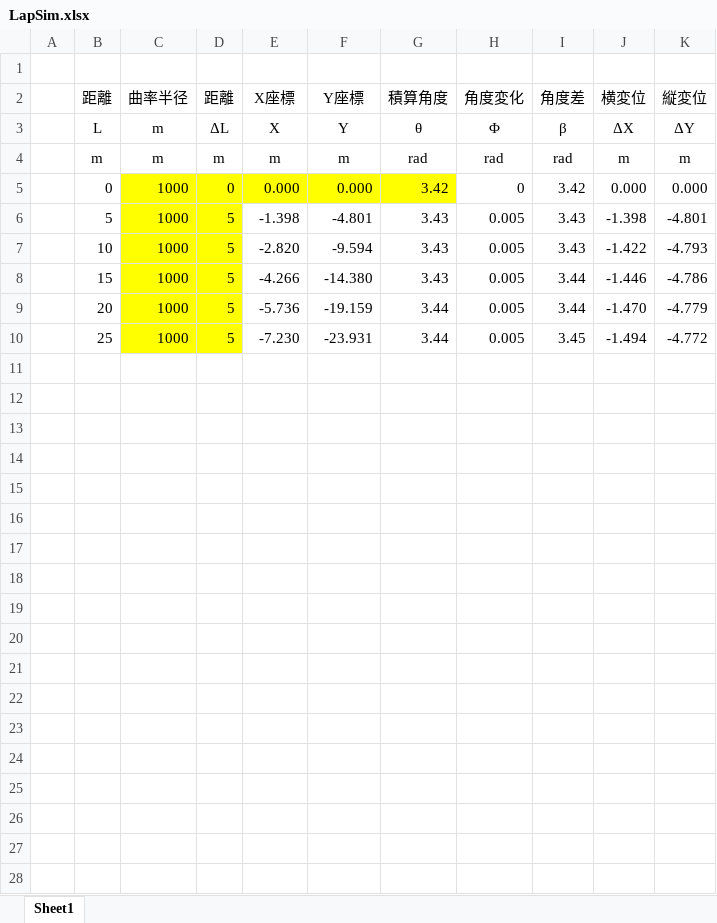
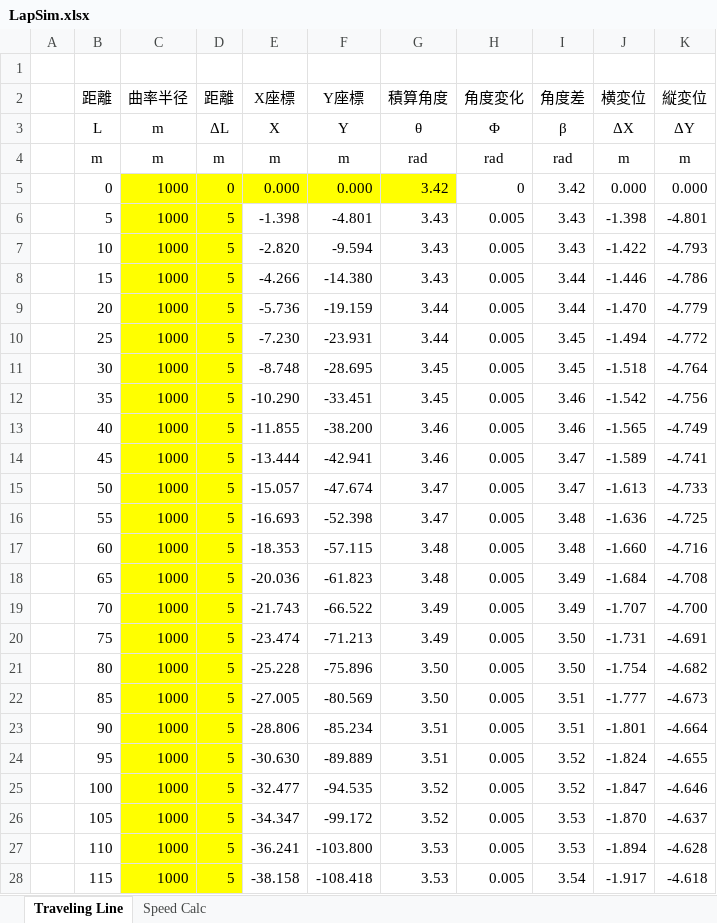
Before and after one commit to calm0815/LapTimeSim, an Excel workbook: LapSim.xlsx, sheet Traveling Line, drawn as a sheet; only a part is shown; values as stored, in another font and other column widths than the file's, no borders; charts and pictures not drawn; the diff covers the shown part only; the diff names each change by its address in the sheet, - before the commit and + after, or states it on an @@ line.

Commit message:
[edit] Speed Calc

```diff
--- a/LapSim.xlsx (sheet Traveling Line)
+++ b/LapSim.xlsx (sheet Traveling Line)
-sheet tab: Sheet1
+sheet tab: Traveling Line
+sheet tab: Speed Calc
+row 11:  | 30 | 1000 | 5 | -8.748 | -28.695 | 3.45 | 0.005 | 3.45 | -1.518 | -4.764
+row 12:  | 35 | 1000 | 5 | -10.290 | -33.451 | 3.45 | 0.005 | 3.46 | -1.542 | -4.756
+row 13:  | 40 | 1000 | 5 | -11.855 | -38.200 | 3.46 | 0.005 | 3.46 | -1.565 | -4.749
+row 14:  | 45 | 1000 | 5 | -13.444 | -42.941 | 3.46 | 0.005 | 3.47 | -1.589 | -4.741
+row 15:  | 50 | 1000 | 5 | -15.057 | -47.674 | 3.47 | 0.005 | 3.47 | -1.613 | -4.733
+row 16:  | 55 | 1000 | 5 | -16.693 | -52.398 | 3.47 | 0.005 | 3.48 | -1.636 | -4.725
+row 17:  | 60 | 1000 | 5 | -18.353 | -57.115 | 3.48 | 0.005 | 3.48 | -1.660 | -4.716
+row 18:  | 65 | 1000 | 5 | -20.036 | -61.823 | 3.48 | 0.005 | 3.49 | -1.684 | -4.708
+row 19:  | 70 | 1000 | 5 | -21.743 | -66.522 | 3.49 | 0.005 | 3.49 | -1.707 | -4.700
+row 20:  | 75 | 1000 | 5 | -23.474 | -71.213 | 3.49 | 0.005 | 3.50 | -1.731 | -4.691
+row 21:  | 80 | 1000 | 5 | -25.228 | -75.896 | 3.50 | 0.005 | 3.50 | -1.754 | -4.682
+row 22:  | 85 | 1000 | 5 | -27.005 | -80.569 | 3.50 | 0.005 | 3.51 | -1.777 | -4.673
+row 23:  | 90 | 1000 | 5 | -28.806 | -85.234 | 3.51 | 0.005 | 3.51 | -1.801 | -4.664
+row 24:  | 95 | 1000 | 5 | -30.630 | -89.889 | 3.51 | 0.005 | 3.52 | -1.824 | -4.655
+row 25:  | 100 | 1000 | 5 | -32.477 | -94.535 | 3.52 | 0.005 | 3.52 | -1.847 | -4.646
+row 26:  | 105 | 1000 | 5 | -34.347 | -99.172 | 3.52 | 0.005 | 3.53 | -1.870 | -4.637
+row 27:  | 110 | 1000 | 5 | -36.241 | -103.800 | 3.53 | 0.005 | 3.53 | -1.894 | -4.628
+row 28:  | 115 | 1000 | 5 | -38.158 | -108.418 | 3.53 | 0.005 | 3.54 | -1.917 | -4.618
```
Also changed, not shown: 57 added rows elsewhere in this sheet, charts or pictures.
